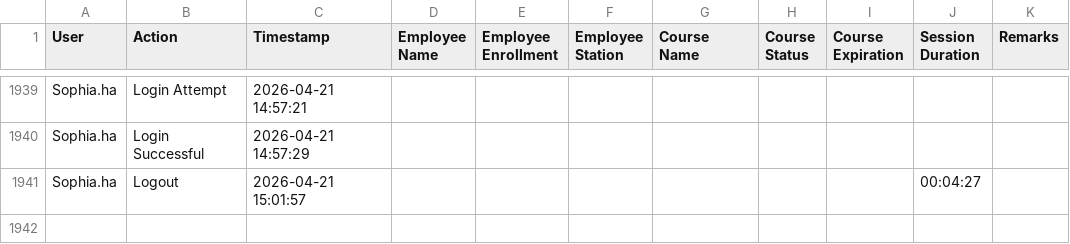
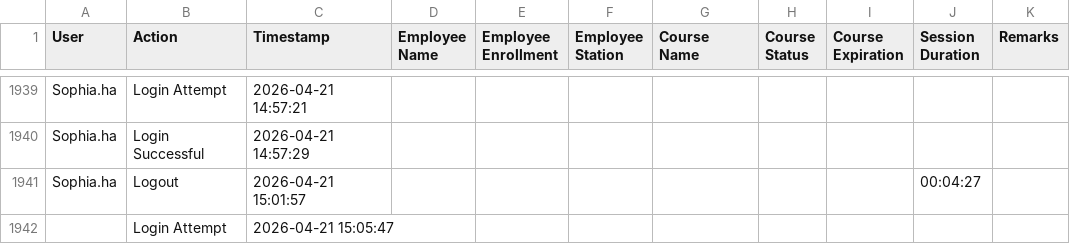
Before and after one commit to Ntiablo/TrainingOverview, a TSV file: Log.tsv, drawn as a sheet; only a part is shown, gaps mark what is left out.

Commit message:
Append new log entries to file

```diff
--- a/Log.tsv
+++ b/Log.tsv
@@ -1941 +1941,2 @@ Sophia.ha	Login Successful	2026-04-21 14:57:29
 Sophia.ha	Logout	2026-04-21 15:01:57							00:04:27	
+	Login Attempt	2026-04-21 15:05:47								
```
